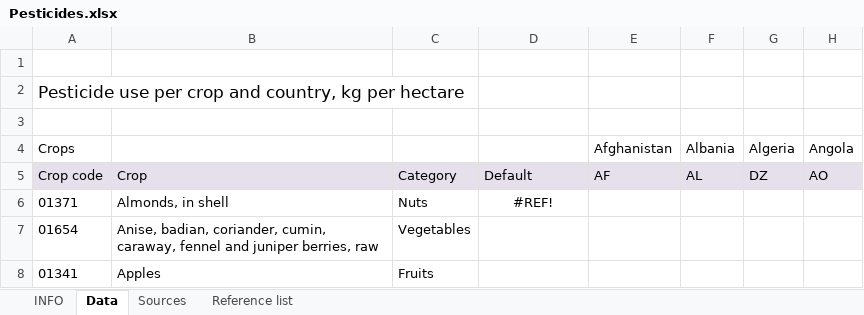
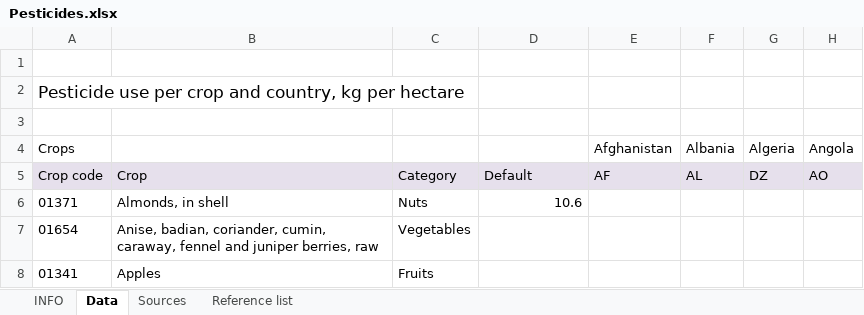
Before and after one commit to SLU-foodsystems/safad, an Excel workbook: data-preprocessing/rpc-footprints/1 - Crops/Pesticides.xlsx, sheet Data, drawn as a sheet; only a part is shown; values as stored, in another font and other column widths than the file's, no borders; the diff names each change by its address in the sheet, - before the commit and + after, or states it on an @@ line.

```diff
--- a/data-preprocessing/rpc-footprints/1 - Crops/Pesticides.xlsx (sheet Data)
+++ b/data-preprocessing/rpc-footprints/1 - Crops/Pesticides.xlsx (sheet Data)
-D6: #REF!
+D6: 10.6
-D6 alignment: center
+D6 alignment: right
```
Also changed, not shown: data-preprocessing/rpc-footprints/1 - Crops/N fertiliser.xlsx, 3 other files.
